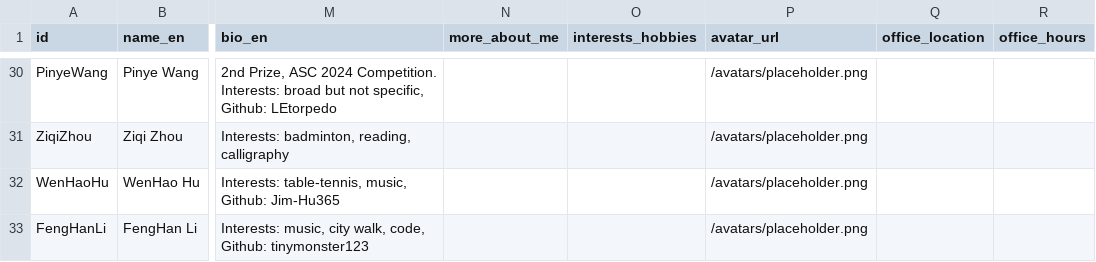
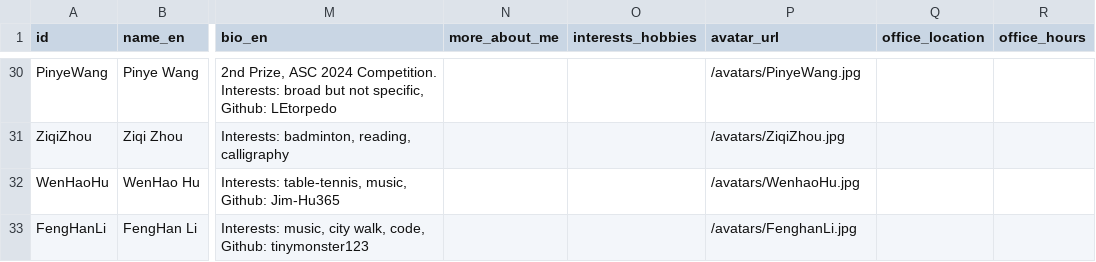
Before and after one commit to Peterzhang915/GoodPage, a CSV file: prisma/initcsv/Member.csv, drawn as a sheet; only a part is shown, gaps mark what is left out; the diff covers the shown part only; the diff names each change by its address in the sheet, - before the commit and + after, or states it on an @@ line.

```diff
--- a/prisma/initcsv/Member.csv
+++ b/prisma/initcsv/Member.csv
-P30 (avatar_url): /avatars/placeholder.png
+P30 (avatar_url): /avatars/PinyeWang.jpg
-P31 (avatar_url): /avatars/placeholder.png
+P31 (avatar_url): /avatars/ZiqiZhou.jpg
-P32 (avatar_url): /avatars/placeholder.png
+P32 (avatar_url): /avatars/WenhaoHu.jpg
-P33 (avatar_url): /avatars/placeholder.png
+P33 (avatar_url): /avatars/FenghanLi.jpg
```
Also changed, not shown: 27 edited cells elsewhere in this file, 9 other files.
